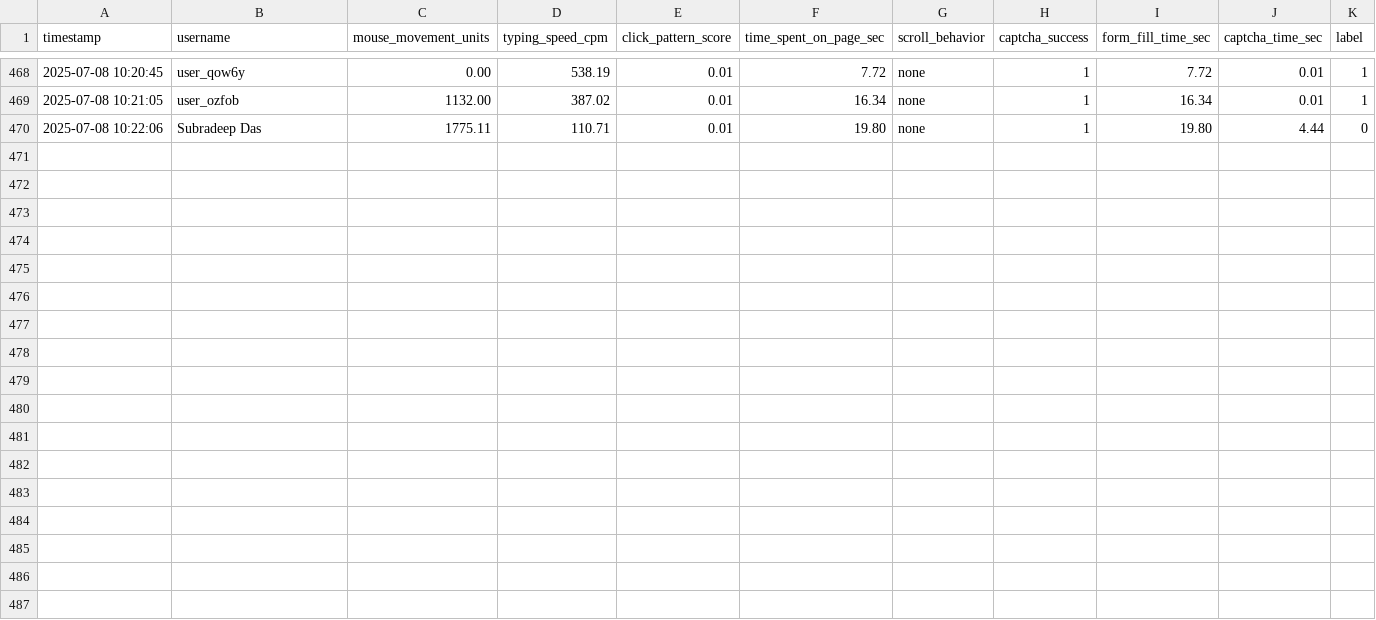
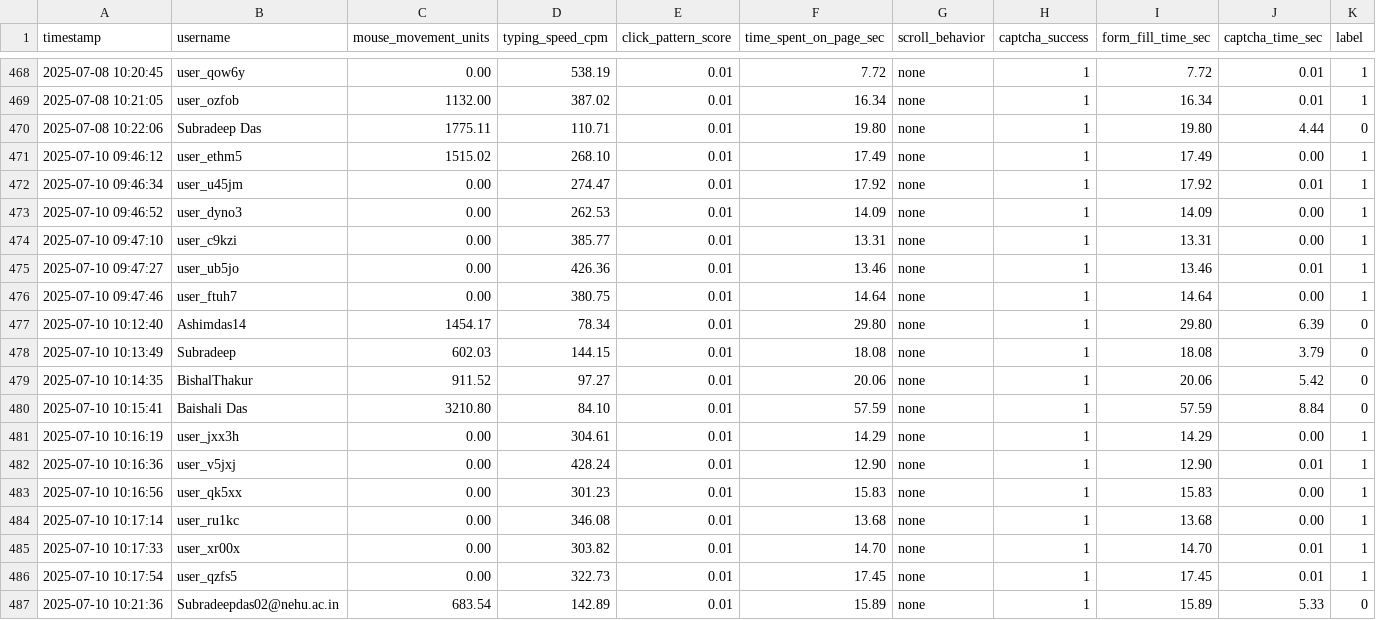
Before and after one commit to trek2terminal/IRCTC_Bot_Detection_And_Demand_Prediction, a CSV file: logs/login_attempts.csv, drawn as a sheet; only a part is shown, gaps mark what is left out.

```diff
--- a/logs/login_attempts.csv
+++ b/logs/login_attempts.csv
@@ -470 +470,18 @@ timestamp,username,mouse_movement_units,typing_speed_cpm,click_pattern_score,tim
 2025-07-08 10:22:06,Subradeep Das,1775.11,110.71,0.01,19.80,none,1,19.80,4.44,0
+2025-07-10 09:46:12,user_ethm5,1515.02,268.10,0.01,17.49,none,1,17.49,0.00,1
+2025-07-10 09:46:34,user_u45jm,0.00,274.47,0.01,17.92,none,1,17.92,0.01,1
+2025-07-10 09:46:52,user_dyno3,0.00,262.53,0.01,14.09,none,1,14.09,0.00,1
+2025-07-10 09:47:10,user_c9kzi,0.00,385.77,0.01,13.31,none,1,13.31,0.00,1
+2025-07-10 09:47:27,user_ub5jo,0.00,426.36,0.01,13.46,none,1,13.46,0.01,1
+2025-07-10 09:47:46,user_ftuh7,0.00,380.75,0.01,14.64,none,1,14.64,0.00,1
+2025-07-10 10:12:40,Ashimdas14,1454.17,78.34,0.01,29.80,none,1,29.80,6.39,0
+2025-07-10 10:13:49,Subradeep,602.03,144.15,0.01,18.08,none,1,18.08,3.79,0
+2025-07-10 10:14:35,BishalThakur,911.52,97.27,0.01,20.06,none,1,20.06,5.42,0
+2025-07-10 10:15:41,Baishali Das,3210.80,84.10,0.01,57.59,none,1,57.59,8.84,0
+2025-07-10 10:16:19,user_jxx3h,0.00,304.61,0.01,14.29,none,1,14.29,0.00,1
+2025-07-10 10:16:36,user_v5jxj,0.00,428.24,0.01,12.90,none,1,12.90,0.01,1
+2025-07-10 10:16:56,user_qk5xx,0.00,301.23,0.01,15.83,none,1,15.83,0.00,1
+2025-07-10 10:17:14,user_ru1kc,0.00,346.08,0.01,13.68,none,1,13.68,0.00,1
+2025-07-10 10:17:33,user_xr00x,0.00,303.82,0.01,14.70,none,1,14.70,0.01,1
+2025-07-10 10:17:54,user_qzfs5,0.00,322.73,0.01,17.45,none,1,17.45,0.01,1
+2025-07-10 10:21:36,Subradeepdas02@nehu.ac.in,683.54,142.89,0.01,15.89,none,1,15.89,5.33,0
```
Also changed, not shown: logs/retraining_history.csv, 1 other file.
